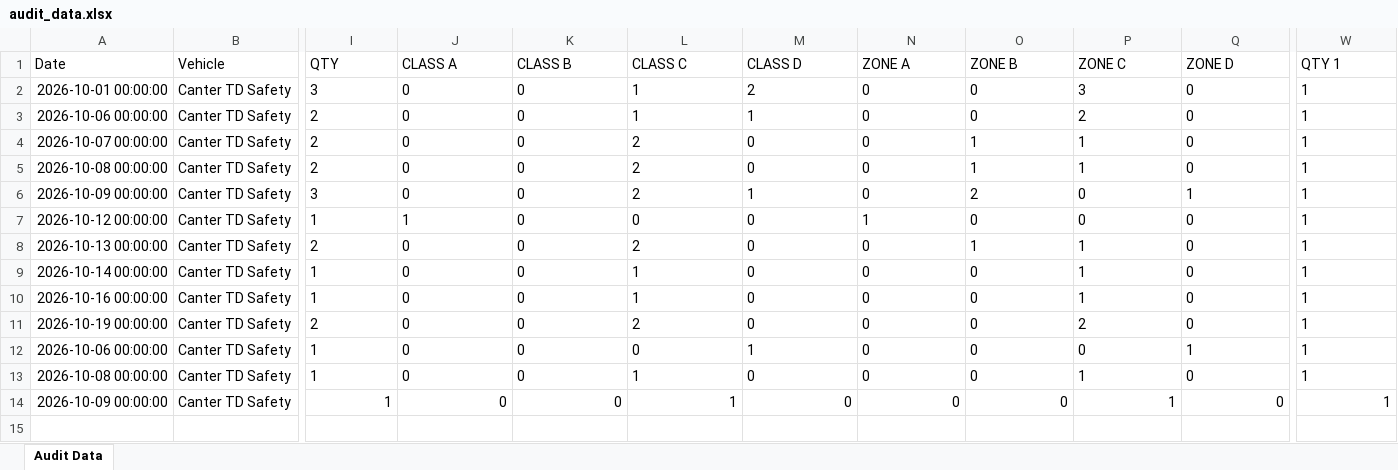
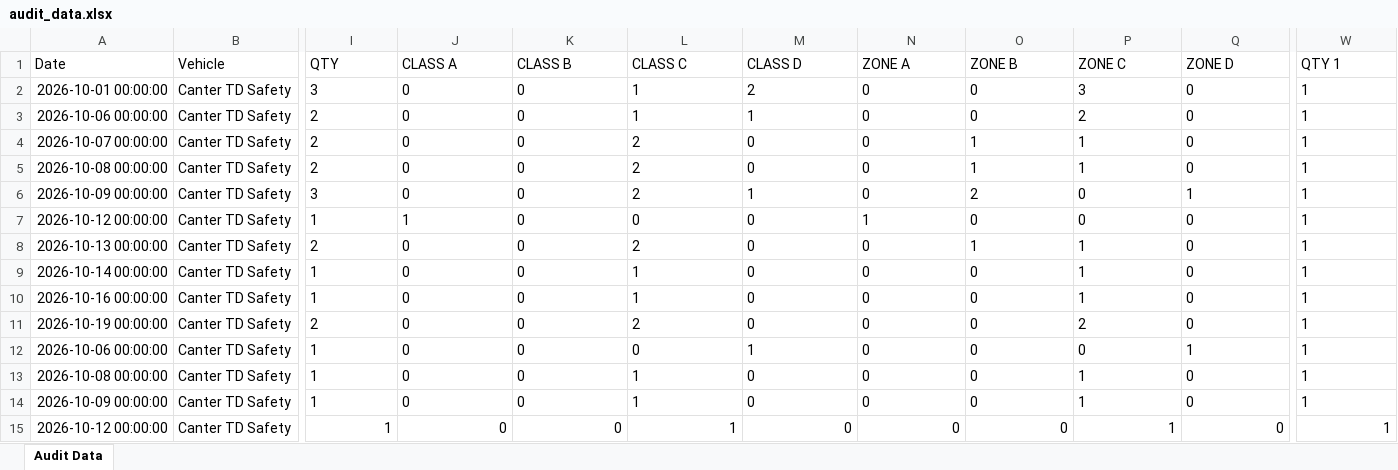
Before and after one commit to shahtaha01365-ai/QFL4-Audit-Intelligence, an Excel workbook: audit_data.xlsx, sheet Audit Data, drawn as a sheet; only a part is shown, gaps mark what is left out; values as stored, in another font and other column widths than the file's, no borders; rows hold the shown columns only; the diff names each change by its address in the sheet, - before the commit and + after, or states it on an @@ line.

Commit message:
Update audit_data.xlsx from Google Sheets

```diff
--- a/audit_data.xlsx (sheet Audit Data)
+++ b/audit_data.xlsx (sheet Audit Data)
-I14:Q14 alignment: right
+I14:Q14 alignment: left
-W14 alignment: right
+W14 alignment: left
+row 15: 2026-10-12 00:00:00 | Canter TD Safety | 1 | 0 | 0 | 1 | 0 | 0 | 0 | 1 | 0 | 1
```
